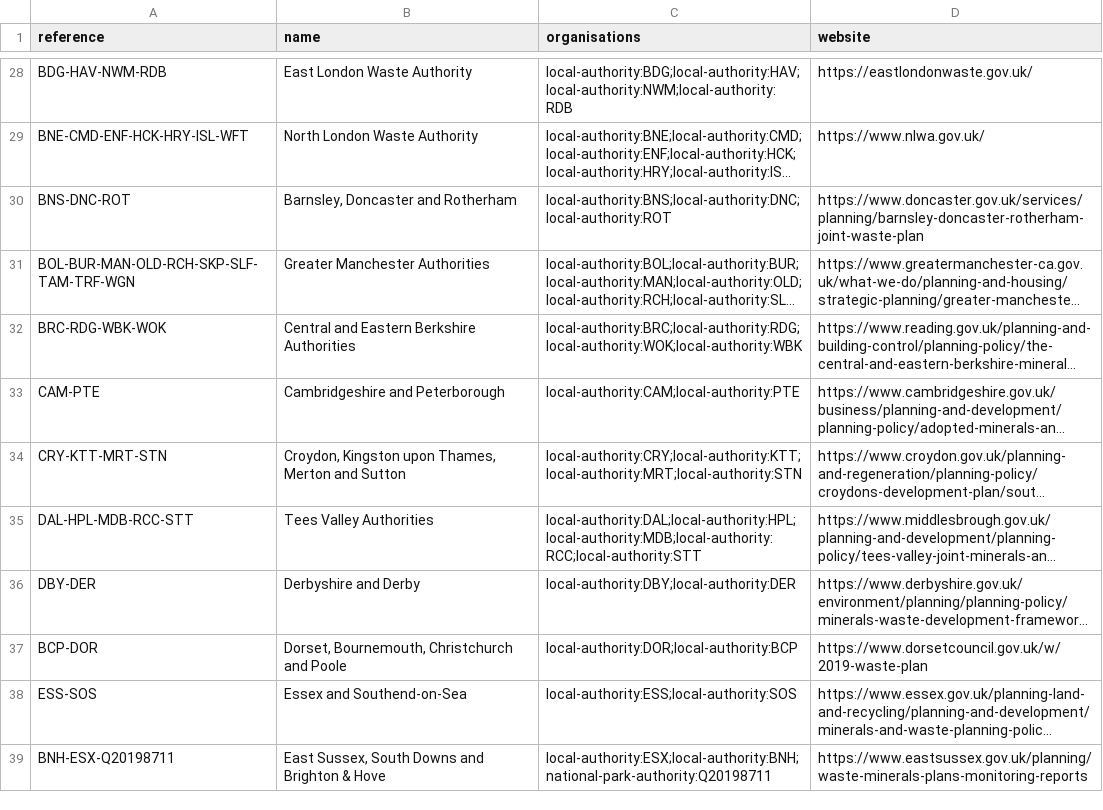
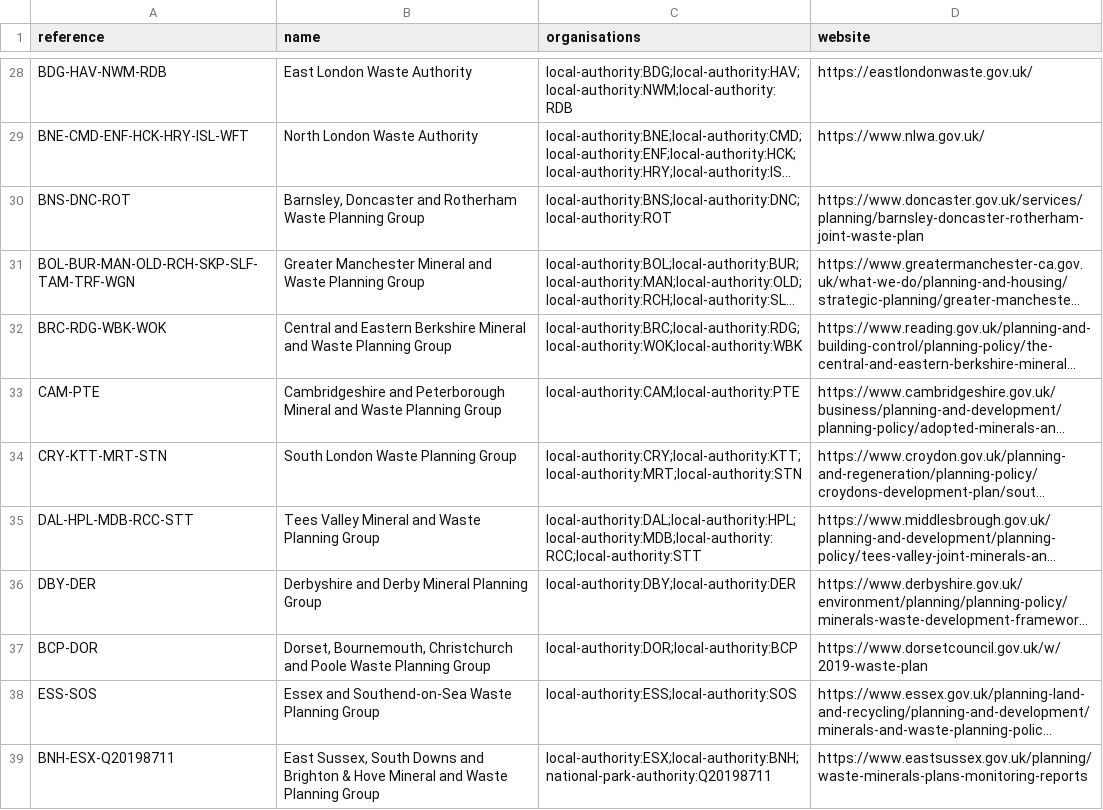
Before and after one commit to digital-land/local-plan-extractor, a CSV file: dataset/local-planning-group.csv, drawn as a sheet; only a part is shown, gaps mark what is left out; long unchanged cells end in …; the diff covers the shown part only; the diff names each change by its address in the sheet, - before the commit and + after, or states it on an @@ line.

Commit message:
Update LPG names and all boundary files

```diff
--- a/dataset/local-planning-group.csv
+++ b/dataset/local-planning-group.csv
-B30 (name): Barnsley, Doncaster and Rotherham
+B30 (name): Barnsley, Doncaster and Rotherham Waste Planning Group
-B31 (name): Greater Manchester Authorities
+B31 (name): Greater Manchester Mineral and Waste Planning Group
-B32 (name): …Eastern Berkshire Authorities
+B32 (name): …Eastern Berkshire Mineral and Waste Planning Group
-B33 (name): …and Peterborough
+B33 (name): …and Peterborough Mineral and Waste Planning Group
-B34 (name): Croydon, Kingston upon Thames, Merton and Sutton
+B34 (name): South London Waste Planning Group
-B35 (name): Tees Valley Authorities
+B35 (name): Tees Valley Mineral and Waste Planning Group
-B36 (name): Derbyshire and Derby
+B36 (name): Derbyshire and Derby Mineral Planning Group
-B37 (name): …and Poole
+B37 (name): …and Poole Waste Planning Group
-B38 (name): Essex and Southend-on-Sea
+B38 (name): Essex and Southend-on-Sea Waste Planning Group
-B39 (name): …& Hove
+B39 (name): …& Hove Mineral and Waste Planning Group
```
Also changed, not shown: 35 edited cells elsewhere in this file, 1 other file.
